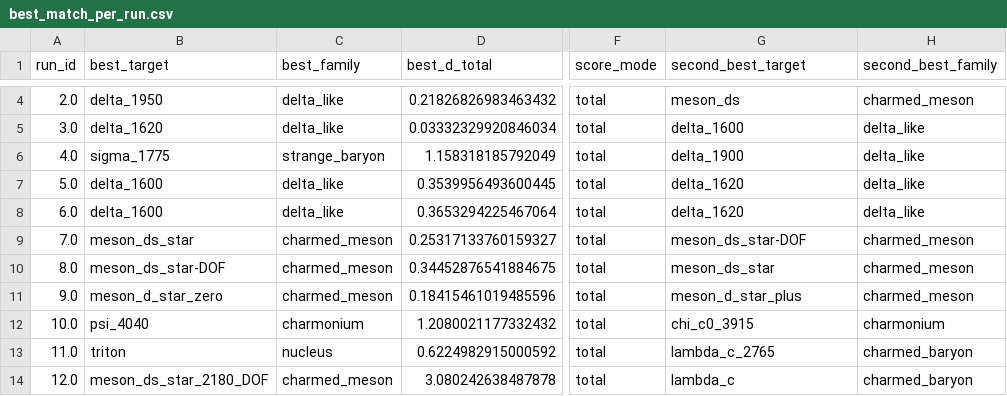
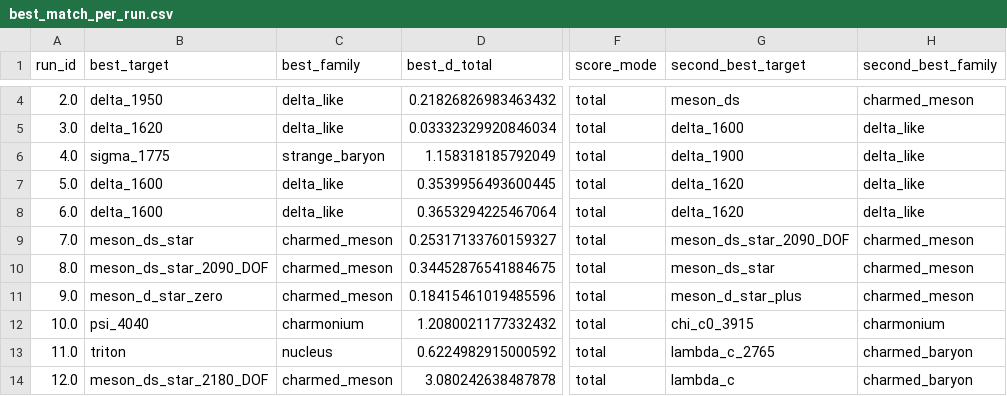
Before and after one commit to cesaragostino/doft-study05-internal-string-layers-below-quark, a CSV file: data/processed/digest/ola1/best_match_per_run.csv, drawn as a sheet; only a part is shown, gaps mark what is left out; the diff covers the shown part only; the diff names each change by its address in the sheet, - before the commit and + after, or states it on an @@ line.

```diff
--- a/data/processed/digest/ola1/best_match_per_run.csv
+++ b/data/processed/digest/ola1/best_match_per_run.csv
-G9 (second_best_target): meson_ds_star-DOF
+G9 (second_best_target): meson_ds_star_2090_DOF
-B10 (best_target): meson_ds_star-DOF
+B10 (best_target): meson_ds_star_2090_DOF
```
Also changed, not shown: 19 edited cells elsewhere in this file, data/processed/ola1/best_match_per_run.csv, data/processed/ola1/blocks/baryon_candidates.csv, 6 other files.
